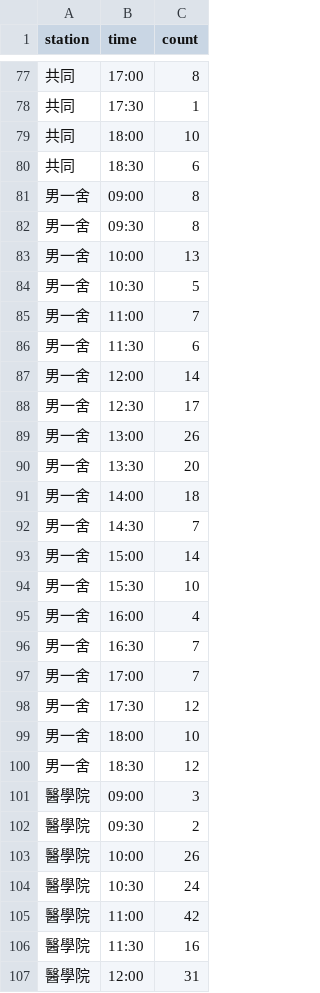
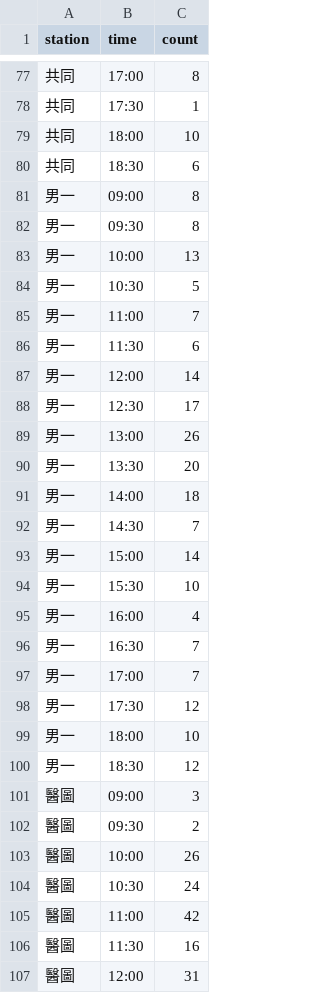
Before and after one commit to rschiang/ntu-vote-auth-stat, a CSV file: data/103-2/station-time.csv, drawn as a sheet; only a part is shown, gaps mark what is left out; the diff covers the shown part only.

```diff
--- a/data/103-2/station-time.csv
+++ b/data/103-2/station-time.csv
@@ -80,28 +80,28 @@ station,time,count
 共同,18:30,6
-男一舍,09:00,8
-男一舍,09:30,8
-男一舍,10:00,13
-男一舍,10:30,5
-男一舍,11:00,7
-男一舍,11:30,6
-男一舍,12:00,14
-男一舍,12:30,17
-男一舍,13:00,26
-男一舍,13:30,20
-男一舍,14:00,18
-男一舍,14:30,7
-男一舍,15:00,14
-男一舍,15:30,10
-男一舍,16:00,4
-男一舍,16:30,7
-男一舍,17:00,7
-男一舍,17:30,12
-男一舍,18:00,10
-男一舍,18:30,12
-醫學院,09:00,3
-醫學院,09:30,2
-醫學院,10:00,26
-醫學院,10:30,24
-醫學院,11:00,42
-醫學院,11:30,16
-醫學院,12:00,31
+男一,09:00,8
+男一,09:30,8
+男一,10:00,13
+男一,10:30,5
+男一,11:00,7
+男一,11:30,6
+男一,12:00,14
+男一,12:30,17
+男一,13:00,26
+男一,13:30,20
+男一,14:00,18
+男一,14:30,7
+男一,15:00,14
+男一,15:30,10
+男一,16:00,4
+男一,16:30,7
+男一,17:00,7
+男一,17:30,12
+男一,18:00,10
+男一,18:30,12
+醫圖,09:00,3
+醫圖,09:30,2
+醫圖,10:00,26
+醫圖,10:30,24
+醫圖,11:00,42
+醫圖,11:30,16
+醫圖,12:00,31
```
Also changed, not shown: 88 edited cells elsewhere in this file, data/103-1/station-time.csv, data/104-1/station-college.csv, 3 other files.
